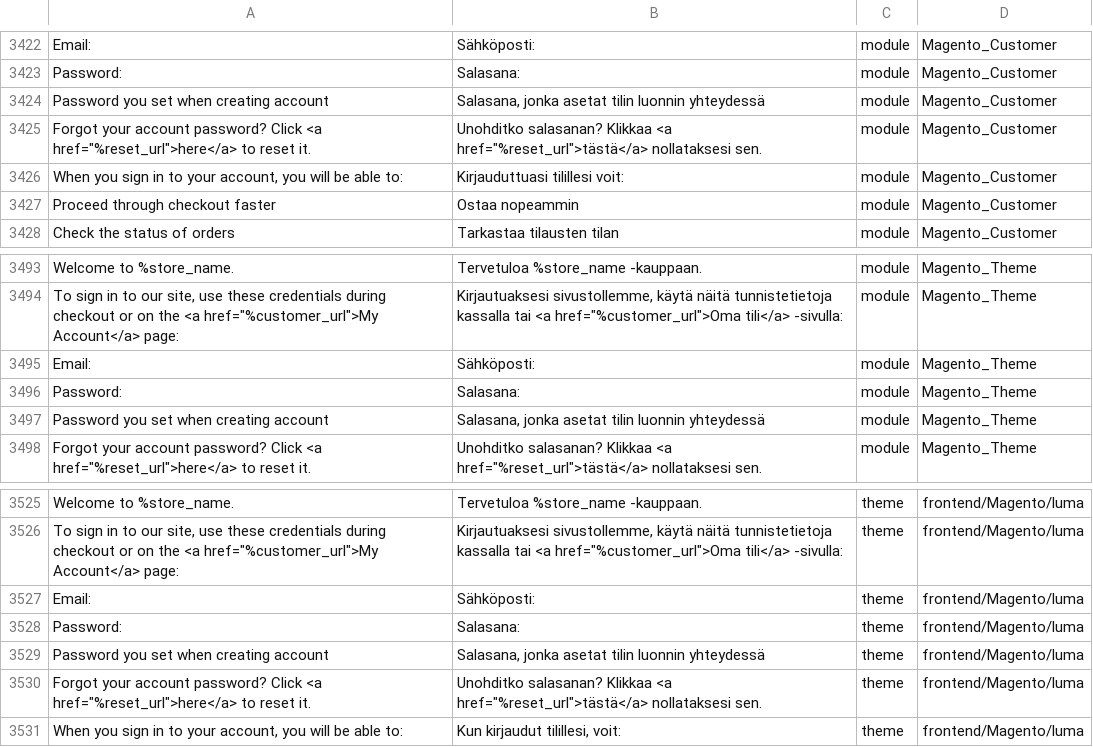
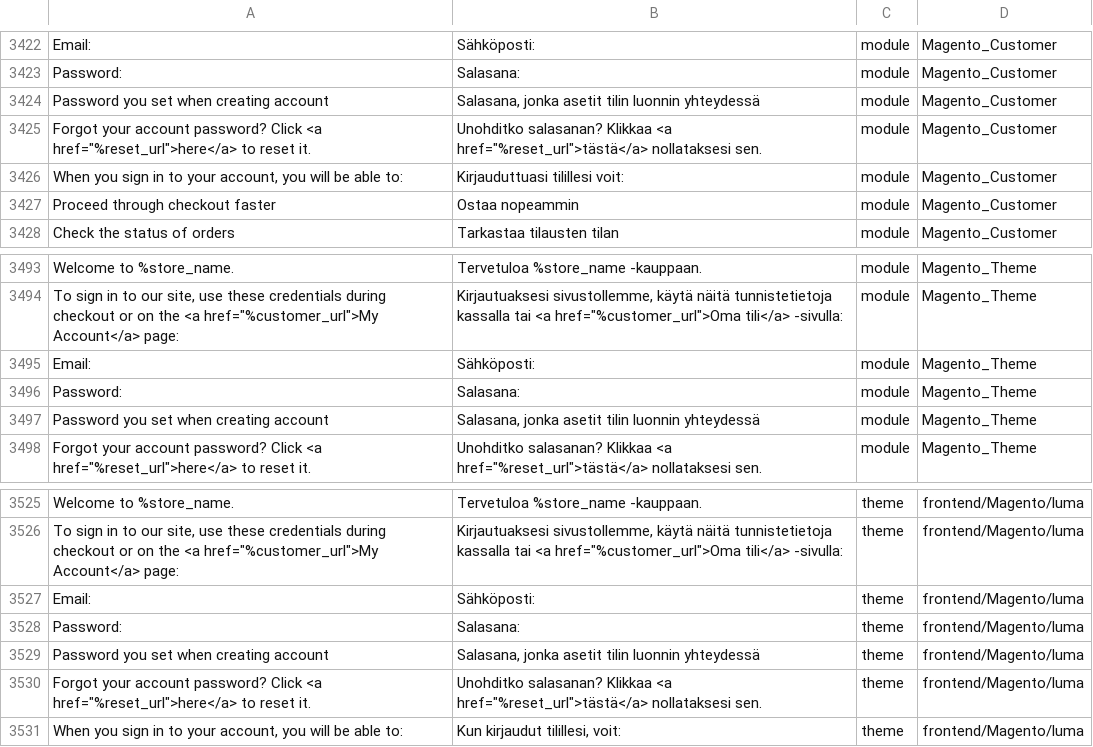
Before and after one commit to Magento2Translations/language_fi_fi, a CSV file: fi_FI.csv, drawn as a sheet; only a part is shown, gaps mark what is left out.

Commit message:
Auto translate 28/04/2017 00:00:01

```diff
--- a/fi_FI.csv
+++ b/fi_FI.csv
@@ -3424,3 +3424,3 @@ Email:,Sähköposti:,module,Magento_Customer
 Password:,Salasana:,module,Magento_Customer
-"Password you set when creating account","Salasana, jonka asetat tilin luonnin yhteydessä",module,Magento_Customer
+"Password you set when creating account","Salasana, jonka asetit tilin luonnin yhteydessä",module,Magento_Customer
 "Forgot your account password? Click <a href=""%reset_url"">here</a> to reset it.","Unohditko salasanan? Klikkaa <a href=""%reset_url"">tästä</a> nollataksesi sen.",module,Magento_Customer
@@ -3497,3 +3497,3 @@ Email:,Sähköposti:,module,Magento_Theme
 Password:,Salasana:,module,Magento_Theme
-"Password you set when creating account","Salasana, jonka asetat tilin luonnin yhteydessä",module,Magento_Theme
+"Password you set when creating account","Salasana, jonka asetit tilin luonnin yhteydessä",module,Magento_Theme
 "Forgot your account password? Click <a href=""%reset_url"">here</a> to reset it.","Unohditko salasanan? Klikkaa <a href=""%reset_url"">tästä</a> nollataksesi sen.",module,Magento_Theme
@@ -3529,3 +3529,3 @@ Email:,Sähköposti:,theme,frontend/Magento/luma
 Password:,Salasana:,theme,frontend/Magento/luma
-"Password you set when creating account","Salasana, jonka asetat tilin luonnin yhteydessä",theme,frontend/Magento/luma
+"Password you set when creating account","Salasana, jonka asetit tilin luonnin yhteydessä",theme,frontend/Magento/luma
 "Forgot your account password? Click <a href=""%reset_url"">here</a> to reset it.","Unohditko salasanan? Klikkaa <a href=""%reset_url"">tästä</a> nollataksesi sen.",theme,frontend/Magento/luma
```
